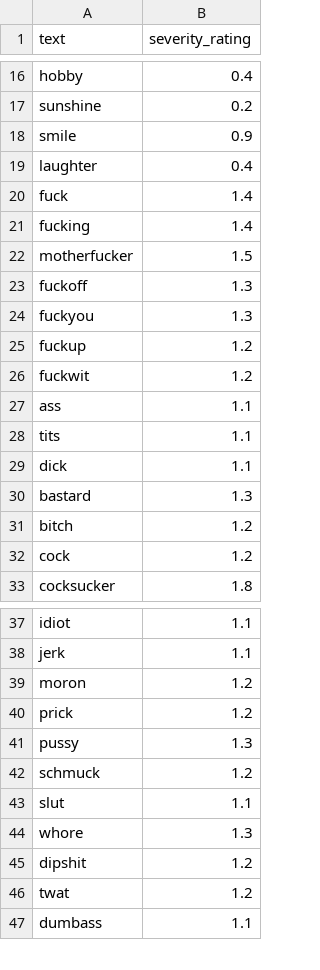
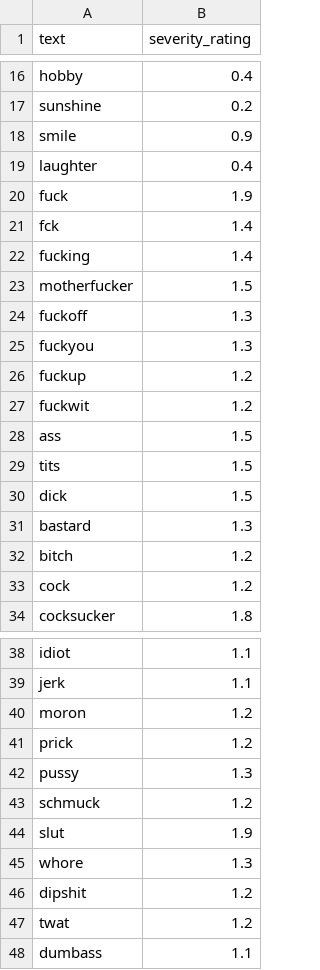
Before and after one commit to marcelmunaba/CensorBot, a CSV file: profanity_sample.csv, drawn as a sheet; only a part is shown, gaps mark what is left out.

Commit message:
updated dataset, created an infinite loop

```diff
--- a/profanity_sample.csv
+++ b/profanity_sample.csv
@@ -19,3 +19,4 @@ smile,0.9
 laughter,0.4
-fuck,1.4
+fuck,1.9
+fck,1.4
 fucking,1.4
@@ -26,5 +27,5 @@ fuckup,1.2
 fuckwit,1.2
-ass,1.1
-tits,1.1
-dick,1.1
+ass,1.5
+tits,1.5
+dick,1.5
 bastard,1.3
@@ -42,3 +43,3 @@ pussy,1.3
 schmuck,1.2
-slut,1.1
+slut,1.9
 whore,1.3
```
Also changed, not shown: 2 other files.
